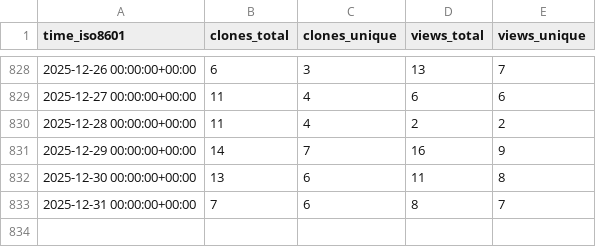
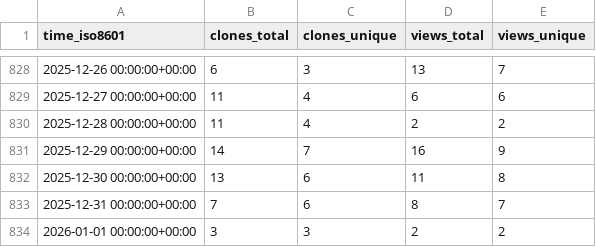
Before and after one commit to DynamicsAndNeuralSystems/catch22, a CSV file: DynamicsAndNeuralSystems/catch22/ghrs-data/views_clones_aggregate.csv, drawn as a sheet; only a part is shown, gaps mark what is left out.

```diff
--- a/DynamicsAndNeuralSystems/catch22/ghrs-data/views_clones_aggregate.csv
+++ b/DynamicsAndNeuralSystems/catch22/ghrs-data/views_clones_aggregate.csv
@@ -833 +833,2 @@ time_iso8601,clones_total,clones_unique,views_total,views_unique
 2025-12-31 00:00:00+00:00,7,6,8,7
+2026-01-01 00:00:00+00:00,3,3,2,2
```
Also changed, not shown: 1 other file.
